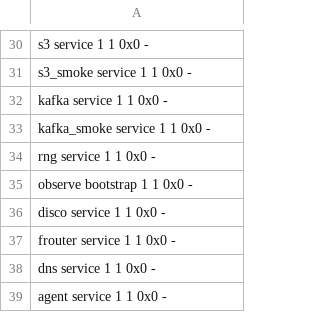
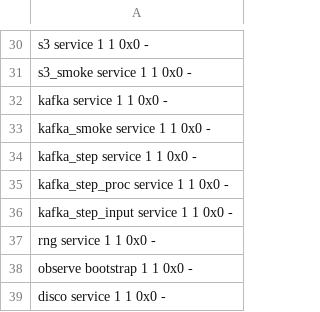
Before and after one commit to FrodeRanders/charlotte-os, a TSV file: crates/catten-services/artifact-policy.tsv, drawn as a sheet; only a part is shown, gaps mark what is left out; the shorter side is filled out with more unchanged rows.

Commit message:
Add generic Kafka transactional step

```diff
--- a/crates/catten-services/artifact-policy.tsv
+++ b/crates/catten-services/artifact-policy.tsv
@@ -33,2 +33,5 @@ kafka              service     1       1        0x0   -
 kafka_smoke        service     1       1        0x0   -
+kafka_step         service     1       1        0x0   -
+kafka_step_proc    service     1       1        0x0   -
+kafka_step_input   service     1       1        0x0   -
 rng                service     1       1        0x0   -
```
Also changed, not shown: 20 other files.
